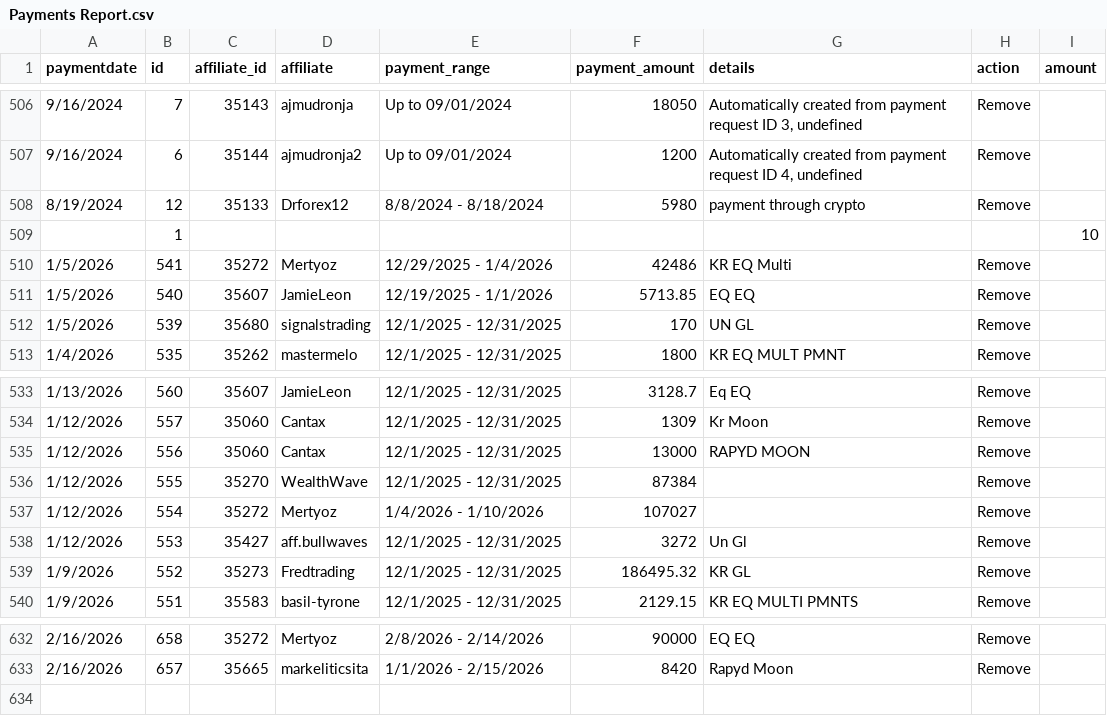
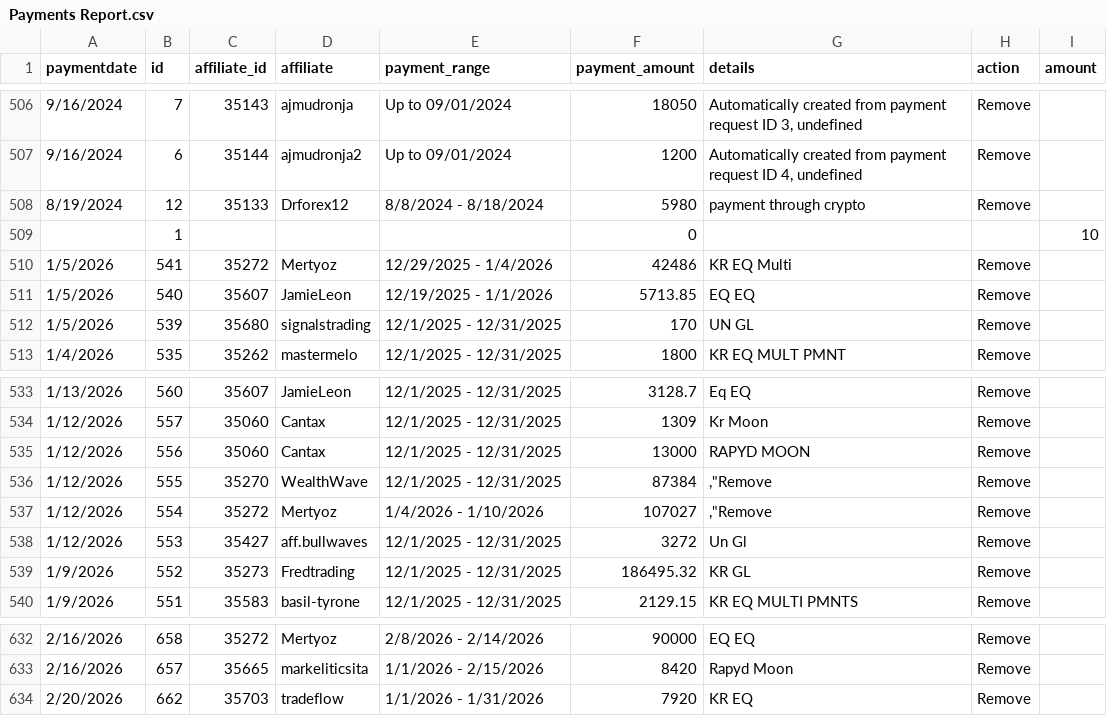
Before and after one commit to TiroLibre3dot0/bullwaves-console, a CSV file: public/Payments Report.csv, drawn as a sheet; only a part is shown, gaps mark what is left out.

```diff
--- a/public/Payments Report.csv
+++ b/public/Payments Report.csv
@@ -508,3 +508,3 @@ paymentdate,id,affiliate_id,affiliate,payment_range,payment_amount,details,actio
 8/19/2024,12,35133,Drforex12,8/8/2024 - 8/18/2024,5980,payment through crypto,Remove,
-,1,,,,,,,10
+,1,,,,0,,,10
 1/5/2026,541,35272,Mertyoz,12/29/2025 - 1/4/2026,42486,KR EQ Multi,Remove,
@@ -535,4 +535,4 @@ paymentdate,id,affiliate_id,affiliate,payment_range,payment_amount,details,actio
 1/12/2026,556,35060,Cantax,12/1/2025 - 12/31/2025,13000,RAPYD MOON,Remove,
-1/12/2026,555,35270,WealthWave,12/1/2025 - 12/31/2025,87384,,Remove,
-1/12/2026,554,35272,Mertyoz,1/4/2026 - 1/10/2026,107027,,Remove,
+1/12/2026,555,35270,WealthWave,12/1/2025 - 12/31/2025,87384,",""Remove",Remove,
+1/12/2026,554,35272,Mertyoz,1/4/2026 - 1/10/2026,107027,",""Remove",Remove,
 1/12/2026,553,35427,aff.bullwaves,12/1/2025 - 12/31/2025,3272,Un Gl,Remove,
@@ -633 +633,2 @@ paymentdate,id,affiliate_id,affiliate,payment_range,payment_amount,details,actio
 2/16/2026,657,35665,markeliticsita,1/1/2026 - 2/15/2026,8420,Rapyd Moon,Remove,
+2/20/2026,662,35703,tradeflow,1/1/2026 - 1/31/2026,7920,KR EQ,Remove,
```
Also changed, not shown: 23 other files.
